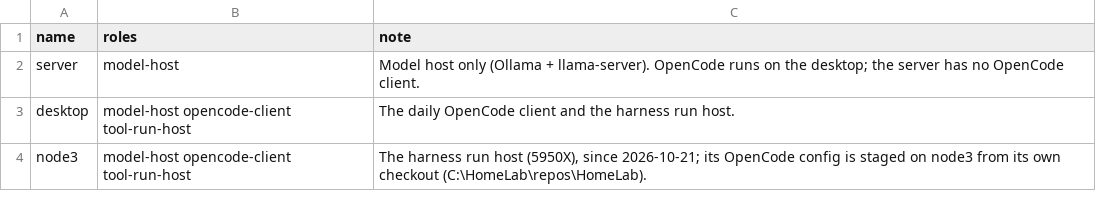
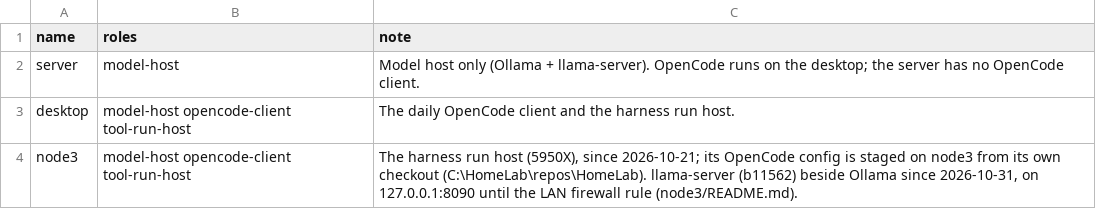
Before and after one commit to mkane848/HomeLab, a TSV file: machines.tsv, drawn as a sheet.

```diff
--- a/machines.tsv
+++ b/machines.tsv
@@ -3,2 +3,2 @@ server	model-host	Model host only (Ollama + llama-server). OpenCode runs on the
 desktop	model-host opencode-client tool-run-host	The daily OpenCode client and the harness run host.
-node3	model-host opencode-client tool-run-host	The harness run host (5950X), since 2026-10-21; its OpenCode config is staged on node3 from its own checkout (C:\HomeLab\repos\HomeLab).
+node3	model-host opencode-client tool-run-host	The harness run host (5950X), since 2026-10-21; its OpenCode config is staged on node3 from its own checkout (C:\HomeLab\repos\HomeLab). llama-server (b11562) beside Ollama since 2026-10-31, on 127.0.0.1:8090 until the LAN firewall rule (node3/README.md).
```
Also changed, not shown: 10 other files.
